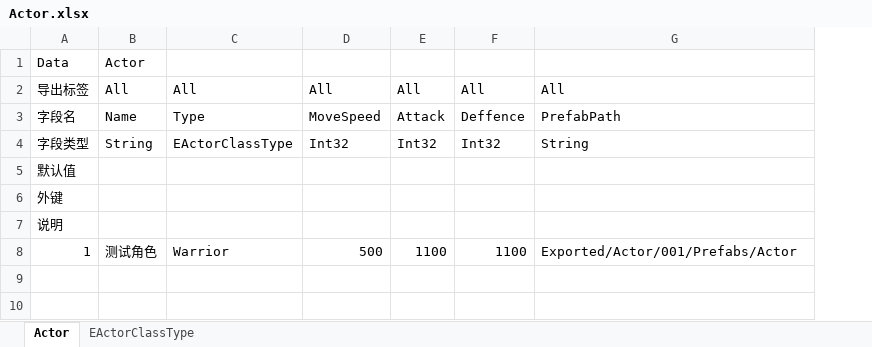
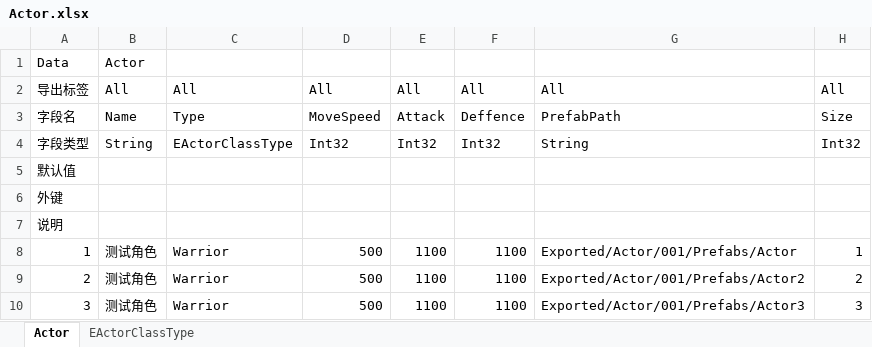
Before and after one commit to zhilong0606/MonMoose, an Excel workbook: StaticData/Actor.xlsx, sheet Actor, drawn as a sheet; values as stored, in another font and other column widths than the file's, no borders; the diff names each change by its address in the sheet, - before the commit and + after, or states it on an @@ line.

Commit message:
multi grid actor path finder

```diff
--- a/StaticData/Actor.xlsx (sheet Actor)
+++ b/StaticData/Actor.xlsx (sheet Actor)
+column H, rows 2-8: All | Size | Int32 |  |  |  | 1
+row 9: 2 | 测试角色 | Warrior | 500 | 1100 | 1100 | Exported/Actor/001/Prefabs/Actor2 | 2
+row 10: 3 | 测试角色 | Warrior | 500 | 1100 | 1100 | Exported/Actor/001/Prefabs/Actor3 | 3
```
Also changed, not shown: StaticData/Entity.xlsx, 24 other files.
